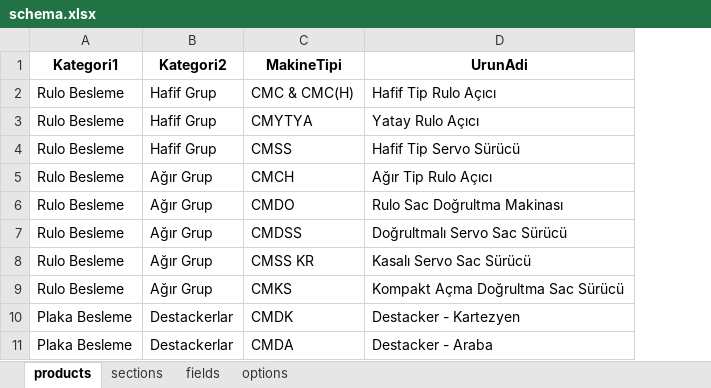
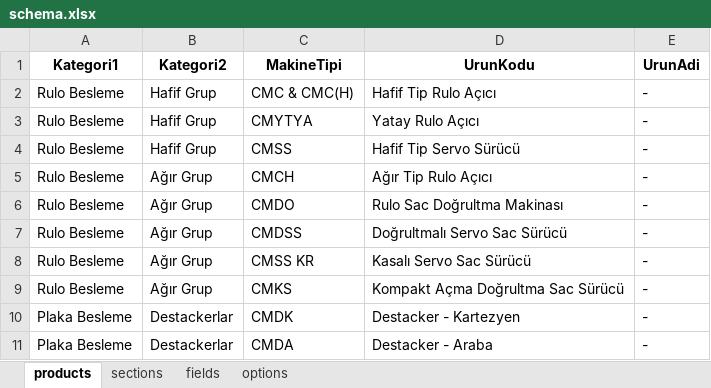
Before and after one commit to hsnylmz1837/uzun_kod_olustur_v4, an Excel workbook: data/schema.xlsx, sheet products, drawn as a sheet; only a part is shown; values as stored, in another font and other column widths than the file's, no borders; the diff names each change by its address in the sheet, - before the commit and + after, or states it on an @@ line.

Commit message:
Add files via upload

```diff
--- a/data/schema.xlsx (sheet products)
+++ b/data/schema.xlsx (sheet products)
+column E (UrunAdi), rows 2-11: all -
-D1: UrunAdi
+D1: UrunKodu
```
